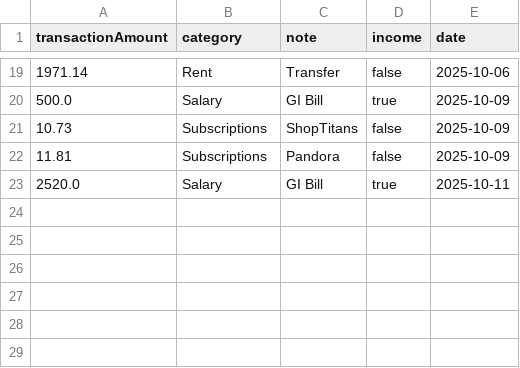
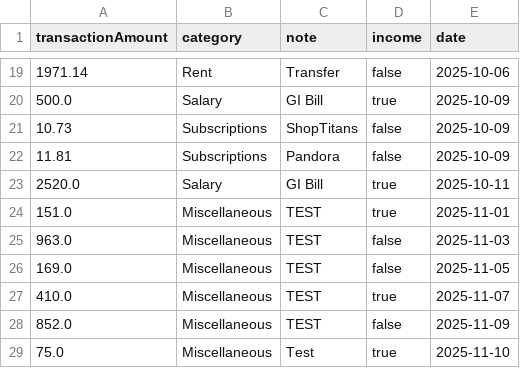
Before and after one commit to Eric-Adam/CS3250FinalProject, a CSV file: src/resources/ericadamDB.csv, drawn as a sheet; only a part is shown, gaps mark what is left out.

```diff
--- a/src/resources/ericadamDB.csv
+++ b/src/resources/ericadamDB.csv
@@ -23 +23,7 @@ transactionAmount,category,note,income,date
 2520.0,Salary,GI Bill,true,2025-10-11
+151.0,Miscellaneous,TEST,true,2025-11-01
+963.0,Miscellaneous,TEST,false,2025-11-03
+169.0,Miscellaneous,TEST,false,2025-11-05
+410.0,Miscellaneous,TEST,true,2025-11-07
+852.0,Miscellaneous,TEST,false,2025-11-09
+75.0,Miscellaneous,Test,true,2025-11-10
```
Also changed, not shown: 12 other files.
